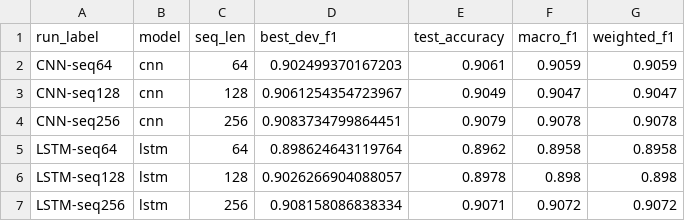
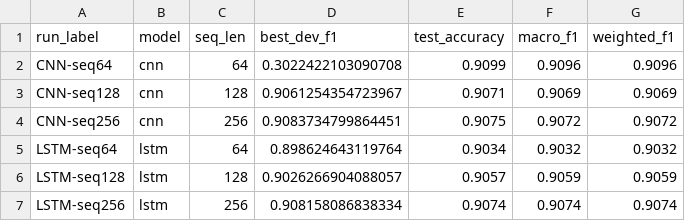
Before and after one commit to ponderingpenguins/natural-language-processing, a CSV file: assignment2/report/figures/generated/runs_summary.csv, drawn as a sheet.

Commit message:
update figures

```diff
--- a/assignment2/report/figures/generated/runs_summary.csv
+++ b/assignment2/report/figures/generated/runs_summary.csv
@@ -1,7 +1,7 @@
 run_label,model,seq_len,best_dev_f1,test_accuracy,macro_f1,weighted_f1
-CNN-seq64,cnn,64,0.902499370167203,0.9061,0.9059,0.9059
-CNN-seq128,cnn,128,0.9061254354723967,0.9049,0.9047,0.9047
-CNN-seq256,cnn,256,0.9083734799864451,0.9079,0.9078,0.9078
-LSTM-seq64,lstm,64,0.898624643119764,0.8962,0.8958,0.8958
-LSTM-seq128,lstm,128,0.9026266904088057,0.8978,0.898,0.898
-LSTM-seq256,lstm,256,0.908158086838334,0.9071,0.9072,0.9072
+CNN-seq64,cnn,64,0.3022422103090708,0.9099,0.9096,0.9096
+CNN-seq128,cnn,128,0.9061254354723967,0.9071,0.9069,0.9069
+CNN-seq256,cnn,256,0.9083734799864451,0.9075,0.9072,0.9072
+LSTM-seq64,lstm,64,0.898624643119764,0.9034,0.9032,0.9032
+LSTM-seq128,lstm,128,0.9026266904088057,0.9057,0.9059,0.9059
+LSTM-seq256,lstm,256,0.908158086838334,0.9074,0.9074,0.9074
```
Also changed, not shown: assignment2/report/figures/generated/best_config_summary.csv, 8 other files.
